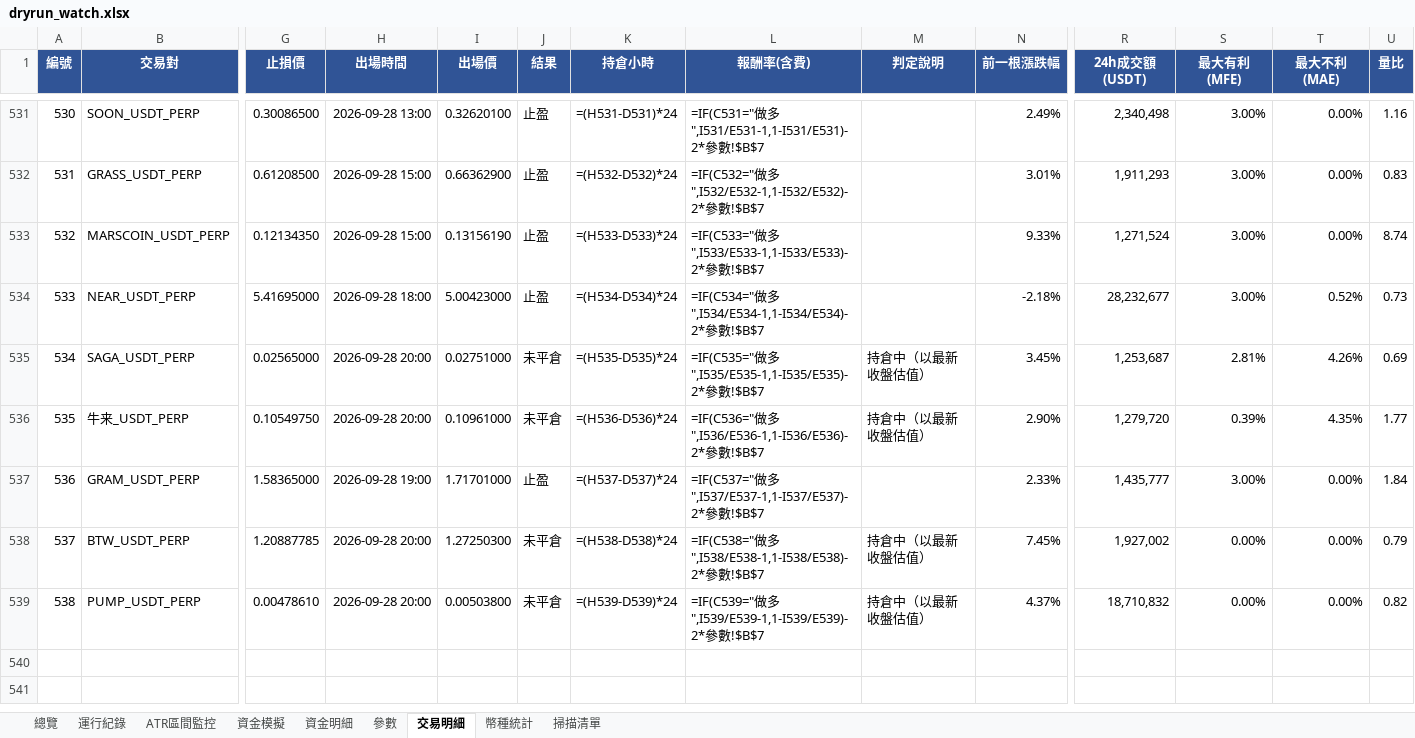
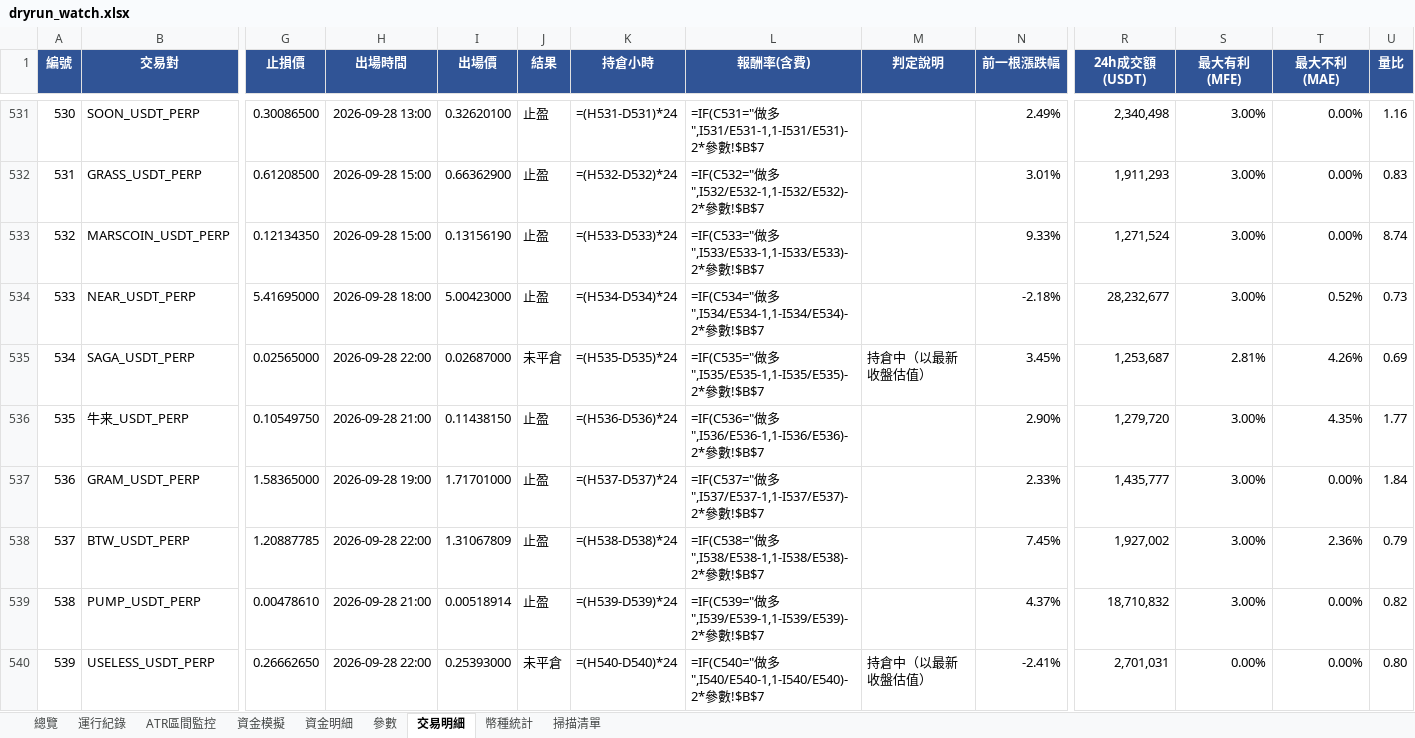
Before and after one commit to timzen43210/Crypto_Trader, an Excel workbook: output/dryrun_watch.xlsx, sheet 交易明細, drawn as a sheet; only a part is shown, gaps mark what is left out; values as stored, in another font and other column widths than the file's, no borders; formulas without a stored value are shown as written; conditional formats not drawn; rows hold the shown columns only; the diff names each change by its address in the sheet, - before the commit and + after, or states it on an @@ line.

```diff
--- a/output/dryrun_watch.xlsx (sheet 交易明細)
+++ b/output/dryrun_watch.xlsx (sheet 交易明細)
-H535 (出場時間): 2026-09-28 20:00
+H535 (出場時間): 2026-09-28 22:00
-I535 (出場價): 0.02751000
+I535 (出場價): 0.02687000
-H536 (出場時間): 2026-09-28 20:00
+H536 (出場時間): 2026-09-28 21:00
-I536 (出場價): 0.10961000
+I536 (出場價): 0.11438150
-J536 (結果): 未平倉
+J536 (結果): 止盈
-M536 (判定說明): 持倉中（以最新收盤估值）
+M536 (判定說明): (empty)
-S536 (最大有利(MFE)): 0.39%
+S536 (最大有利(MFE)): 3.00%
-H538 (出場時間): 2026-09-28 20:00
+H538 (出場時間): 2026-09-28 22:00
-I538 (出場價): 1.27250300
+I538 (出場價): 1.31067809
-J538:J539 (結果): 未平倉
+J538:J539 (結果): 止盈
-M538:M539 (判定說明): 持倉中（以最新收盤估值）
+M538:M539 (判定說明): (empty)
-S538:S539 (最大有利(MFE)): 0.00%
+S538:S539 (最大有利(MFE)): 3.00%
-T538 (最大不利(MAE)): 0.00%
+T538 (最大不利(MAE)): 2.36%
-H539 (出場時間): 2026-09-28 20:00
+H539 (出場時間): 2026-09-28 21:00
-I539 (出場價): 0.00503800
+I539 (出場價): 0.00518914
+row 540: 539 | USELESS_USDT_PERP | 0.26662650 | 2026-09-28 22:00 | 0.25393000 | 未平倉 | =(H540-D540)*24 | =IF(C540="做多",I540/E540-1,1-I540/E540)-2*參數!$B$7 | 持倉中（以最新收盤估值） | -2.41% | 2,701,031 | 0.00% | 0.00% | 0.80
```
Also changed, not shown: sheet 幣種統計, sheet 資金明細, sheet 總覽, sheet 資金模擬, sheet 運行紀錄, sheet ATR區間監控, 2 more sheets, charts or pictures, output/dryrun_rev.xlsx, output/dryrun_rev_wide.xlsx, 5 other files.
